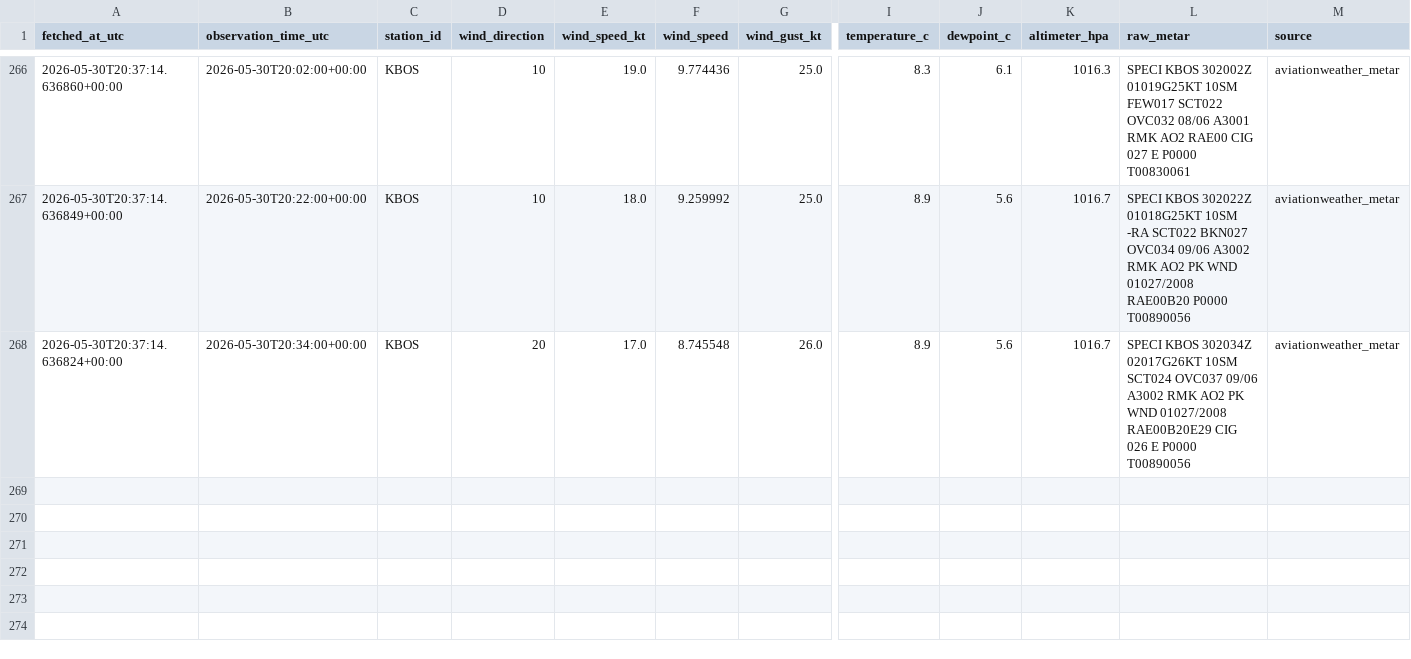
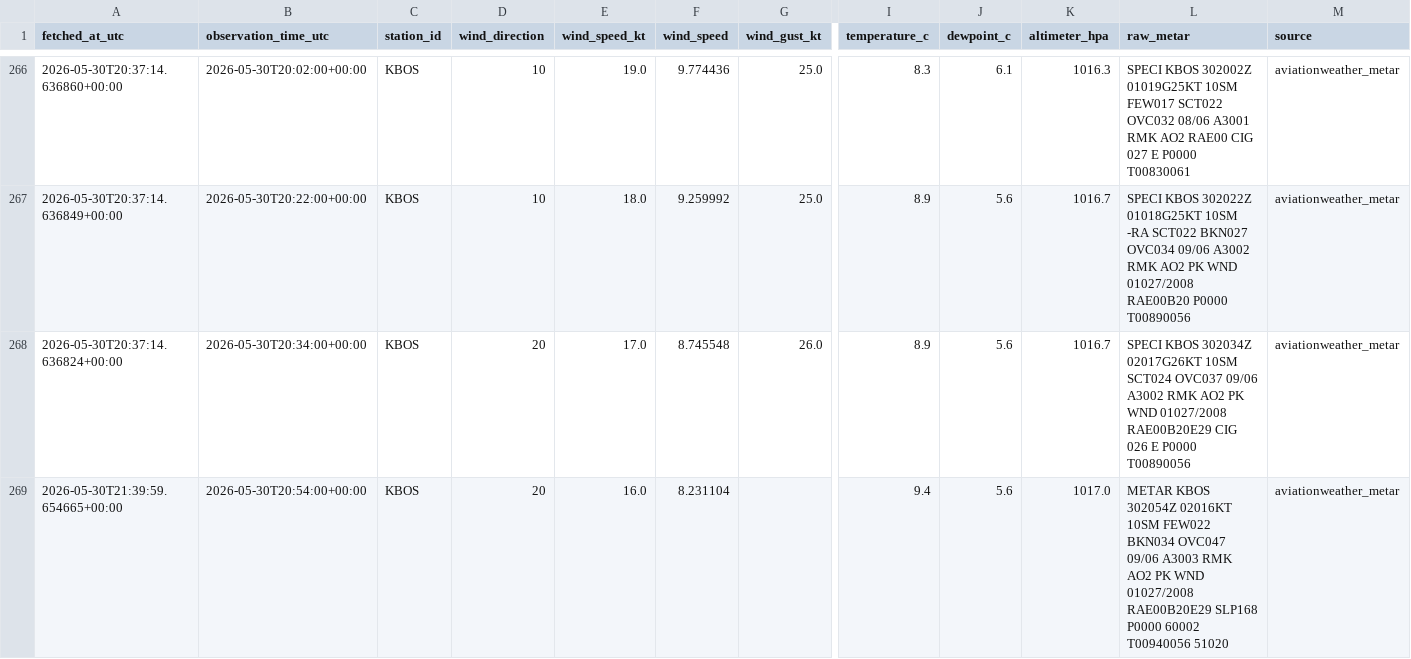
Before and after one commit to nayanananto/wind_live_hitl, a CSV file: data/live/aviationweather_metar/KBOS/metar_live.csv, drawn as a sheet; only a part is shown, gaps mark what is left out; rows hold the shown columns only; the diff names each change by its address in the sheet, - before the commit and + after, or states it on an @@ line.

```diff
--- a/data/live/aviationweather_metar/KBOS/metar_live.csv
+++ b/data/live/aviationweather_metar/KBOS/metar_live.csv
+row 269: 2026-05-30T21:39:59.654665+00:00 | 2026-05-30T20:54:00+00:00 | KBOS | 20 | 16.0 | 8.231104 |  | 9.4 | 5.6 | 1017.0 | METAR KBOS 302054Z 02016KT 10SM FEW022 BKN034 OVC047 09/06 A3003 RMK AO2 PK WND 01027/2008 RAE00B20E29 SLP168 P0000 60002 T00940056 51020 | aviationweather_metar
```
Also changed, not shown: data/live/semantic_states/KBOS_live_semantic_history.csv, data/live/semantic_states/KBOS_live_semantic_state.csv, 2 other files.
